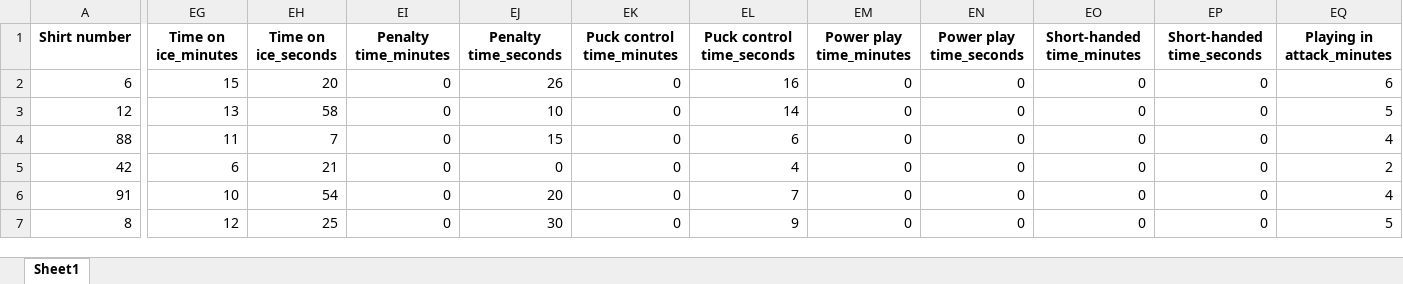
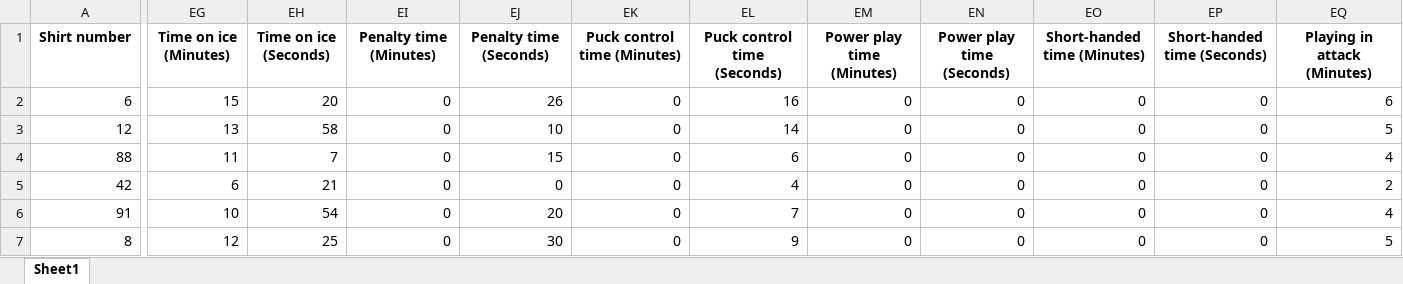
Before and after one commit to sarahsetiawan/Hood-Hockey, an Excel workbook: DataCleaning/Instat_DataCleaning/SkatersCleaned.xlsx, sheet Sheet1, drawn as a sheet; only a part is shown, gaps mark what is left out; values as stored, in another font and other column widths than the file's, no borders; the diff covers the shown part only; the diff names each change by its address in the sheet, - before the commit and + after, or states it on an @@ line.

```diff
--- a/DataCleaning/Instat_DataCleaning/SkatersCleaned.xlsx (sheet Sheet1)
+++ b/DataCleaning/Instat_DataCleaning/SkatersCleaned.xlsx (sheet Sheet1)
-EG1: Time on ice_minutes
+EG1: Time on ice (Minutes)
-EH1: Time on ice_seconds
+EH1: Time on ice (Seconds)
-EI1: Penalty time_minutes
+EI1: Penalty time (Minutes)
-EJ1: Penalty time_seconds
+EJ1: Penalty time (Seconds)
-EK1: Puck control time_minutes
+EK1: Puck control time (Minutes)
-EL1: Puck control time_seconds
+EL1: Puck control time (Seconds)
-EM1: Power play time_minutes
+EM1: Power play time (Minutes)
-EN1: Power play time_seconds
+EN1: Power play time (Seconds)
-EO1: Short-handed time_minutes
+EO1: Short-handed time (Minutes)
-EP1: Short-handed time_seconds
+EP1: Short-handed time (Seconds)
-EQ1: Playing in attack_minutes
+EQ1: Playing in attack (Minutes)
```
Also changed, not shown: 9 edited cells elsewhere in this sheet, DataCleaning/Instat_DataCleaning/GamesCleaned.xlsx, DataCleaning/Instat_DataCleaning/GamesOppCombined.xlsx, 7 other files.
